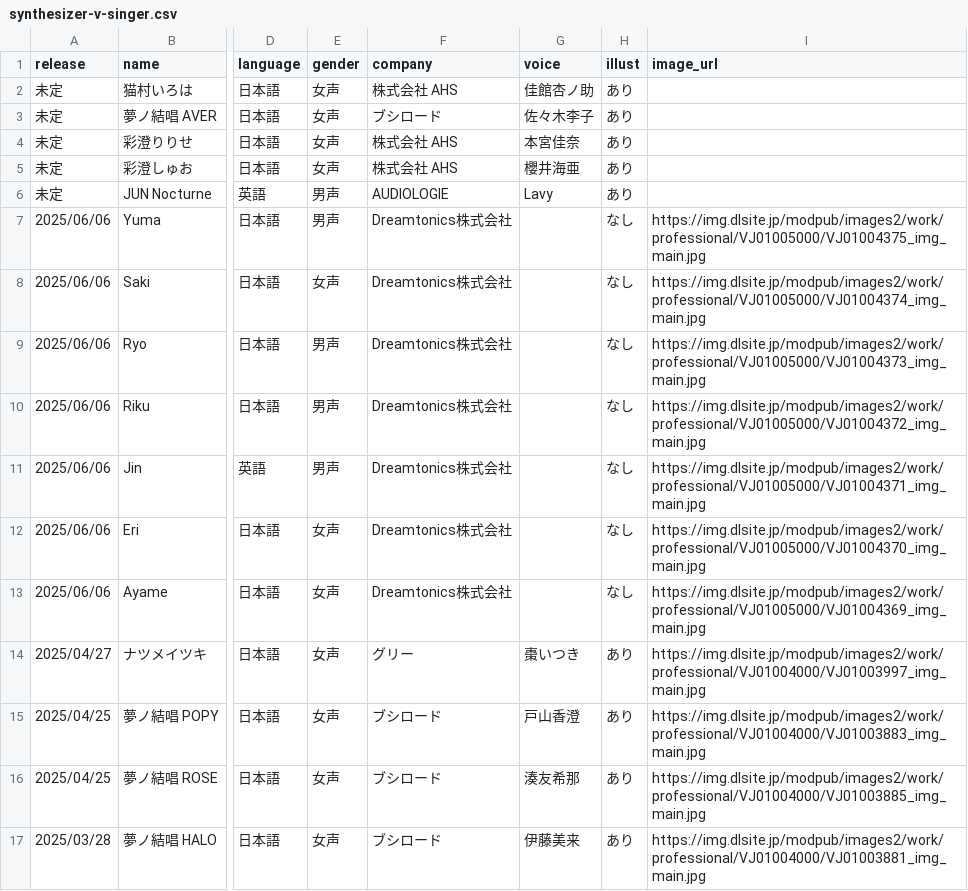
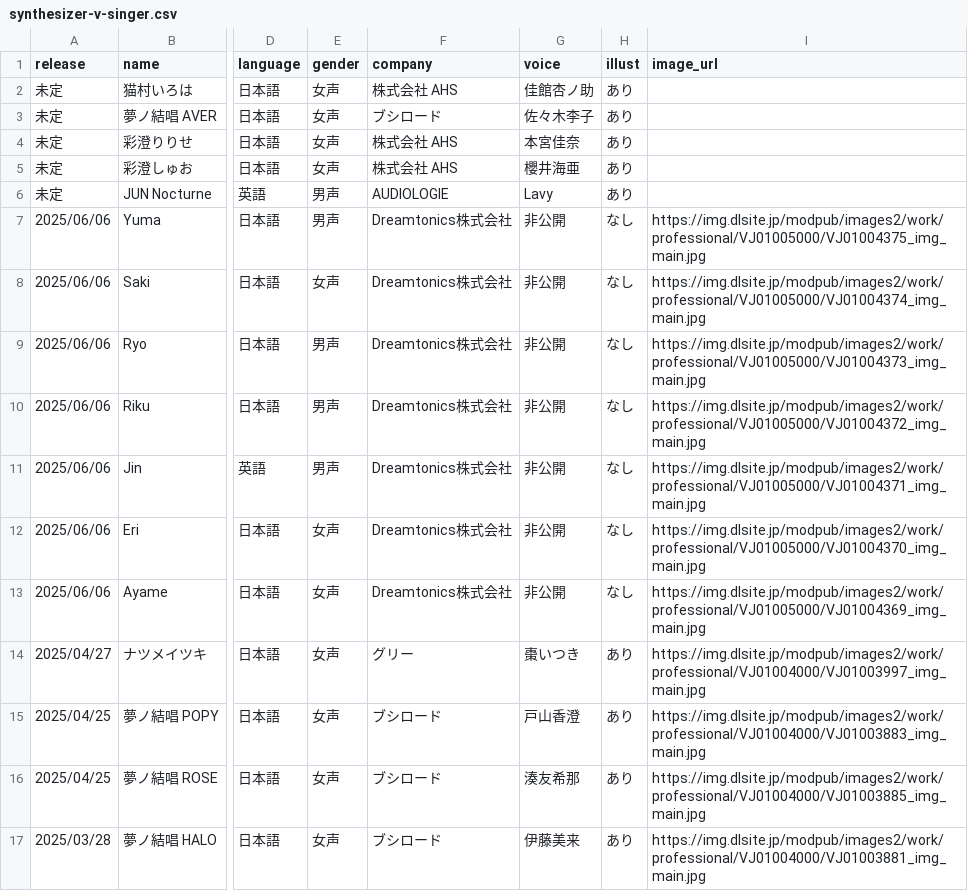
Before and after one commit to ashcolor/ashcolor-blog, a CSV file: content/data/synthesizer-v-singer.csv, drawn as a sheet; only a part is shown, gaps mark what is left out; the diff names each change by its address in the sheet, - before the commit and + after, or states it on an @@ line.

```diff
--- a/content/data/synthesizer-v-singer.csv
+++ b/content/data/synthesizer-v-singer.csv
-G7:G13 (voice): (empty)
+G7:G13 (voice): 非公開
```
Also changed, not shown: 1 other file.
